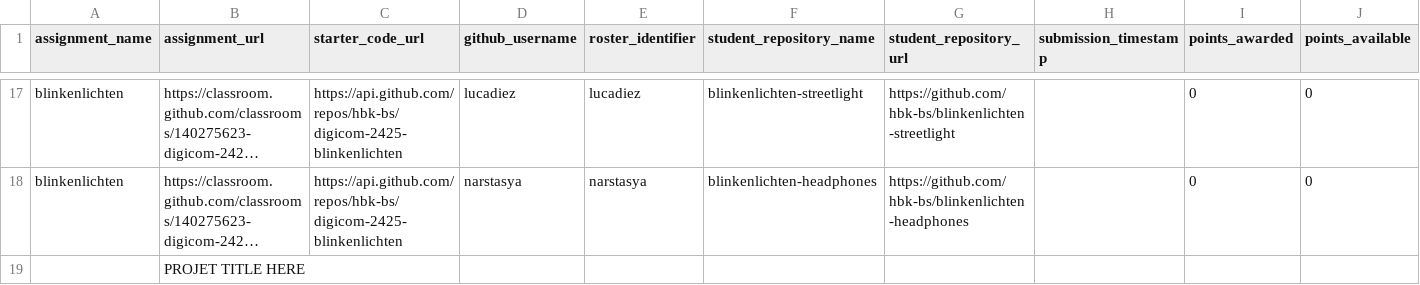
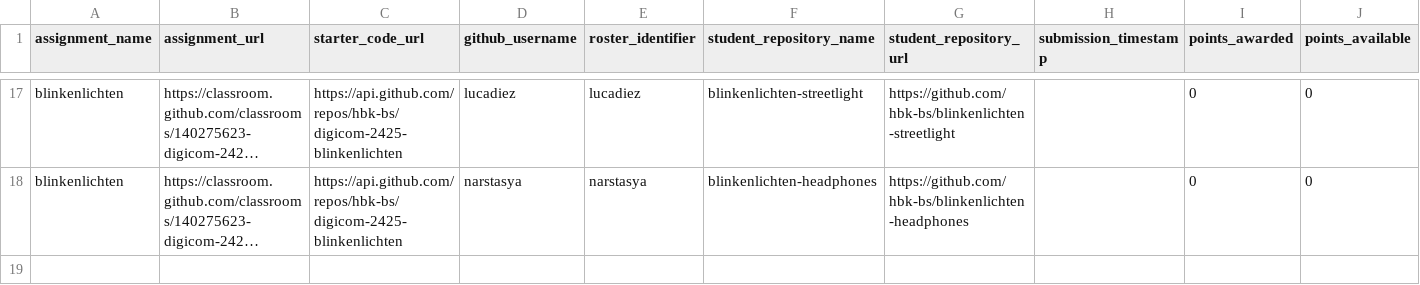
Before and after one commit to ivohartwig/rundgang2025, a CSV file: src/data/projects/blinkenlichten-grades-1748958812.csv, drawn as a sheet; only a part is shown, gaps mark what is left out; long unchanged cells end in …; rows hold the shown columns only; the diff names each change by its address in the sheet, - before the commit and + after, or states it on an @@ line.

```diff
--- a/src/data/projects/blinkenlichten-grades-1748958812.csv
+++ b/src/data/projects/blinkenlichten-grades-1748958812.csv
-row 19:  | PROJET TITLE HERE
```
Also changed, not shown: src/data/projects/nature-of-code-grades-1748958836.csv, src/data/projects/teachable-machine-grades-1748958849.csv, 2 other files.
